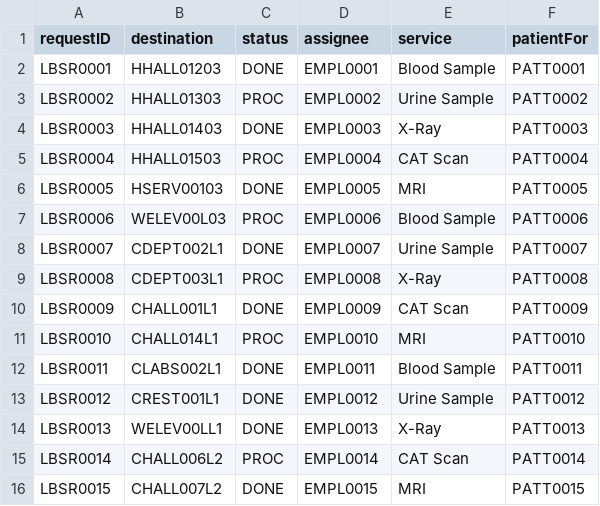
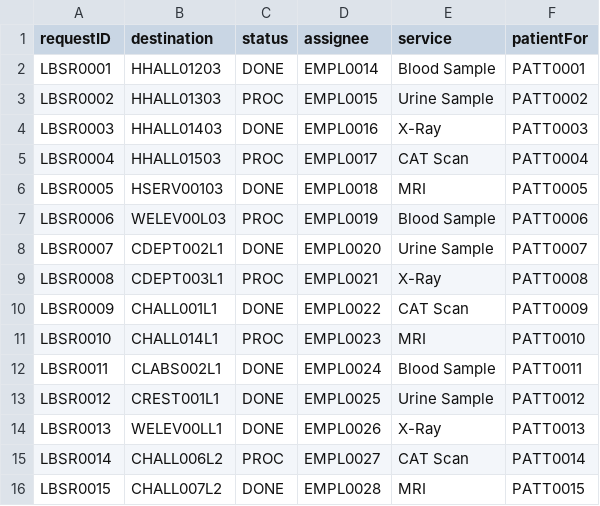
Before and after one commit to nadavk2002/CS3733-D22-Team-X-Prototype-1, a CSV file: LabServiceRequests.csv, drawn as a sheet.

```diff
--- a/LabServiceRequests.csv
+++ b/LabServiceRequests.csv
@@ -1,16 +1,16 @@
 requestID,destination,status,assignee,service,patientFor
-LBSR0001,HHALL01203,DONE,EMPL0001,Blood Sample,PATT0001
-LBSR0002,HHALL01303,PROC,EMPL0002,Urine Sample,PATT0002
-LBSR0003,HHALL01403,DONE,EMPL0003,X-Ray,PATT0003
-LBSR0004,HHALL01503,PROC,EMPL0004,CAT Scan,PATT0004
-LBSR0005,HSERV00103,DONE,EMPL0005,MRI,PATT0005
-LBSR0006,WELEV00L03,PROC,EMPL0006,Blood Sample,PATT0006
-LBSR0007,CDEPT002L1,DONE,EMPL0007,Urine Sample,PATT0007
-LBSR0008,CDEPT003L1,PROC,EMPL0008,X-Ray,PATT0008
-LBSR0009,CHALL001L1,DONE,EMPL0009,CAT Scan,PATT0009
-LBSR0010,CHALL014L1,PROC,EMPL0010,MRI,PATT0010
-LBSR0011,CLABS002L1,DONE,EMPL0011,Blood Sample,PATT0011
-LBSR0012,CREST001L1,DONE,EMPL0012,Urine Sample,PATT0012
-LBSR0013,WELEV00LL1,DONE,EMPL0013,X-Ray,PATT0013
-LBSR0014,CHALL006L2,PROC,EMPL0014,CAT Scan,PATT0014
-LBSR0015,CHALL007L2,DONE,EMPL0015,MRI,PATT0015
+LBSR0001,HHALL01203,DONE,EMPL0014,Blood Sample,PATT0001
+LBSR0002,HHALL01303,PROC,EMPL0015,Urine Sample,PATT0002
+LBSR0003,HHALL01403,DONE,EMPL0016,X-Ray,PATT0003
+LBSR0004,HHALL01503,PROC,EMPL0017,CAT Scan,PATT0004
+LBSR0005,HSERV00103,DONE,EMPL0018,MRI,PATT0005
+LBSR0006,WELEV00L03,PROC,EMPL0019,Blood Sample,PATT0006
+LBSR0007,CDEPT002L1,DONE,EMPL0020,Urine Sample,PATT0007
+LBSR0008,CDEPT003L1,PROC,EMPL0021,X-Ray,PATT0008
+LBSR0009,CHALL001L1,DONE,EMPL0022,CAT Scan,PATT0009
+LBSR0010,CHALL014L1,PROC,EMPL0023,MRI,PATT0010
+LBSR0011,CLABS002L1,DONE,EMPL0024,Blood Sample,PATT0011
+LBSR0012,CREST001L1,DONE,EMPL0025,Urine Sample,PATT0012
+LBSR0013,WELEV00LL1,DONE,EMPL0026,X-Ray,PATT0013
+LBSR0014,CHALL006L2,PROC,EMPL0027,CAT Scan,PATT0014
+LBSR0015,CHALL007L2,DONE,EMPL0028,MRI,PATT0015
```
Also changed, not shown: MedEquipReq.csv, 3 other files.
